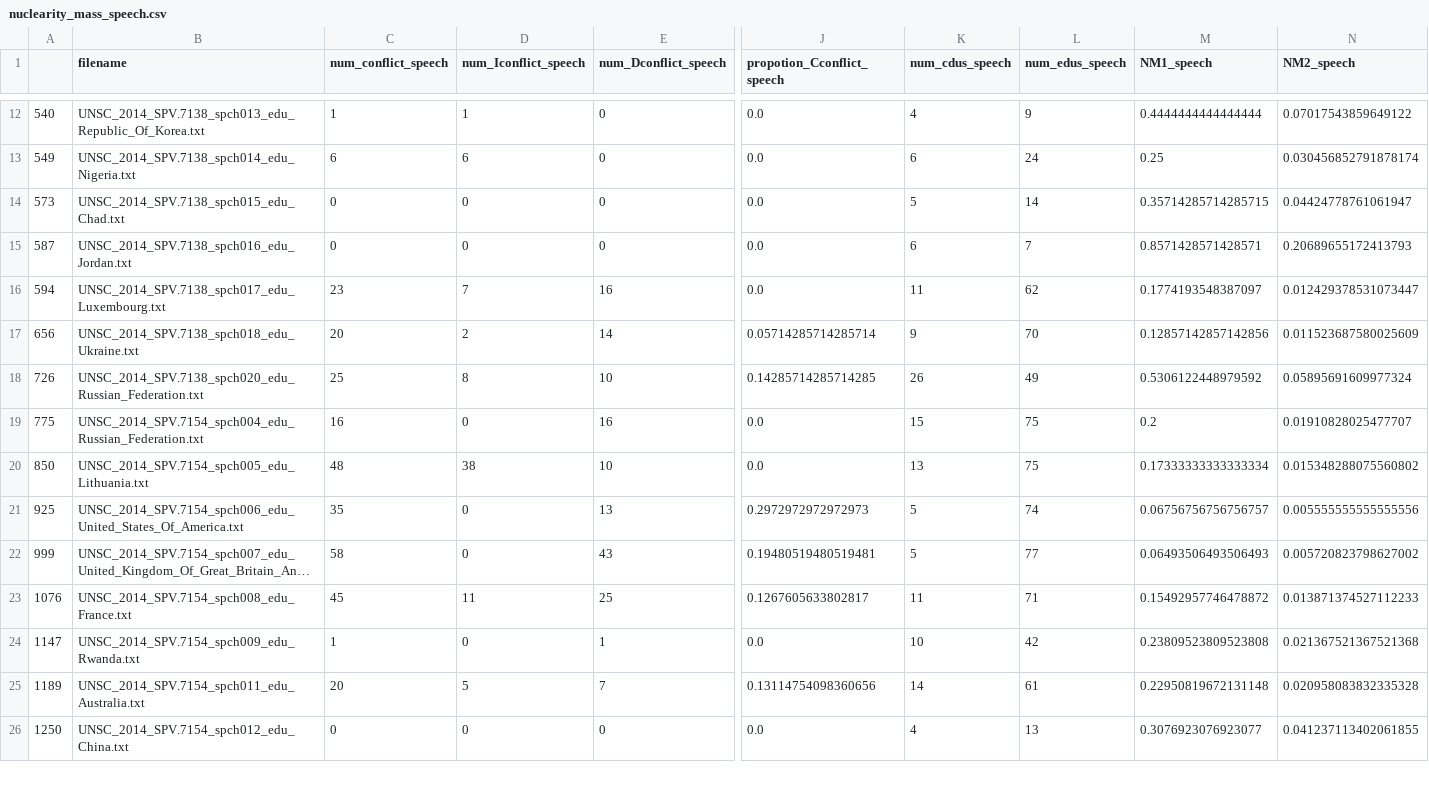
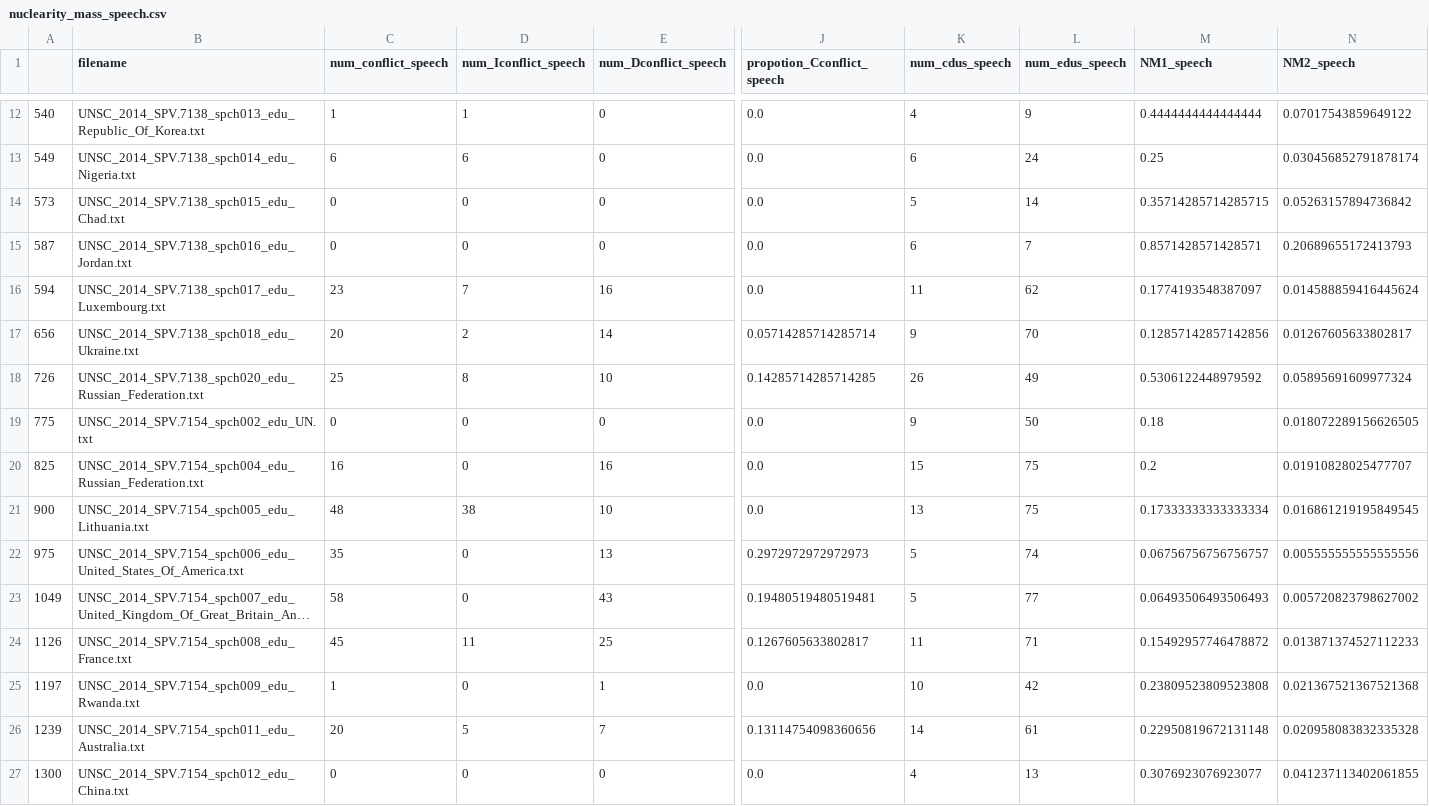
Before and after one commit to linatal/rhetorical_UNSC, a CSV file: data/output/nuclearity_mass_speech.csv, drawn as a sheet; only a part is shown, gaps mark what is left out; long unchanged cells end in …; addresses are those after the commit; rows hold the shown columns only; the diff covers the shown part only; the diff names each change by its address in the sheet, - before the commit and + after, or states it on an @@ line.

```diff
--- a/data/output/nuclearity_mass_speech.csv
+++ b/data/output/nuclearity_mass_speech.csv
-N14 (NM2_speech): 0.04424778761061947
+N14 (NM2_speech): 0.05263157894736842
-N16 (NM2_speech): 0.012429378531073447
+N16 (NM2_speech): 0.014588859416445624
-N17 (NM2_speech): 0.011523687580025609
+N17 (NM2_speech): 0.01267605633802817
+row 19: 775 | UNSC_2014_SPV.7154_spch002_edu_UN.txt | 0 | 0 | 0 | 0.0 | 9 | 50 | 0.18 | 0.018072289156626505
-A20: 775
+A20: 825
-A21: 850
+A21: 900
-N21 (NM2_speech): 0.015348288075560802
+N21 (NM2_speech): 0.016861219195849545
-A22: 925
+A22: 975
-A23: 999
+A23: 1049
-A24: 1076
+A24: 1126
-A25: 1147
+A25: 1197
-A26: 1189
+A26: 1239
-A27: 1250
+A27: 1300
```
Also changed, not shown: 4 added rows and 71 edited cells elsewhere in this file, data/output/nuclearity_mass_para.csv, data/output/rst_distribution_conflicts.csv, 11 other files.
